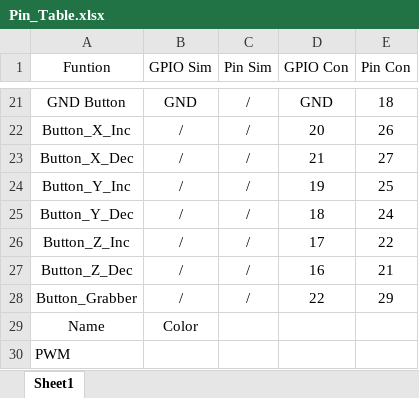
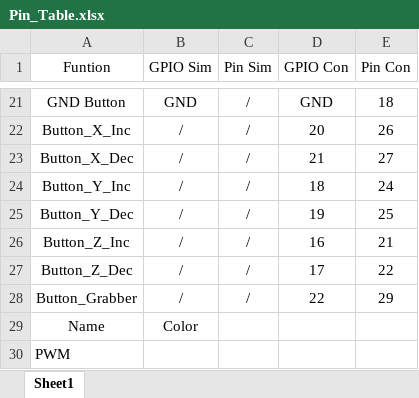
Before and after one commit to PHinterbauer/Robotersteuerung_HIL, an Excel workbook: Dokumentation/Schaltplan/Pin_Table.xlsx, sheet Sheet1, drawn as a sheet; only a part is shown, gaps mark what is left out; values as stored, in another font and other column widths than the file's, no borders; table styles not drawn; the diff names each change by its address in the sheet, - before the commit and + after, or states it on an @@ line.

Commit message:
Pin Table UPDATED
Y_INC/Y_DEC + Z_INC/Z_DEC vertauscht

```diff
--- a/Dokumentation/Schaltplan/Pin_Table.xlsx (sheet Sheet1)
+++ b/Dokumentation/Schaltplan/Pin_Table.xlsx (sheet Sheet1)
-D24 (GPIO Con): 19
+D24 (GPIO Con): 18
-E24 (Pin Con): 25
+E24 (Pin Con): 24
-D25 (GPIO Con): 18
+D25 (GPIO Con): 19
-E25 (Pin Con): 24
+E25 (Pin Con): 25
-D26 (GPIO Con): 17
+D26 (GPIO Con): 16
-E26 (Pin Con): 22
+E26 (Pin Con): 21
-D27 (GPIO Con): 16
+D27 (GPIO Con): 17
-E27 (Pin Con): 21
+E27 (Pin Con): 22
```
Also changed, not shown: 1 other file.
